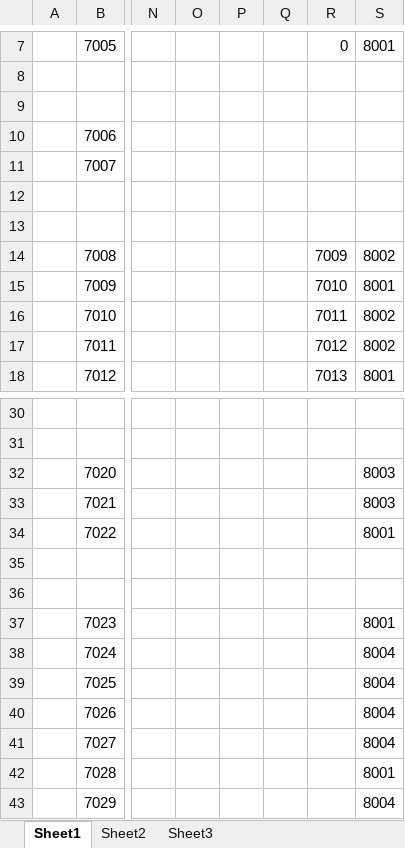
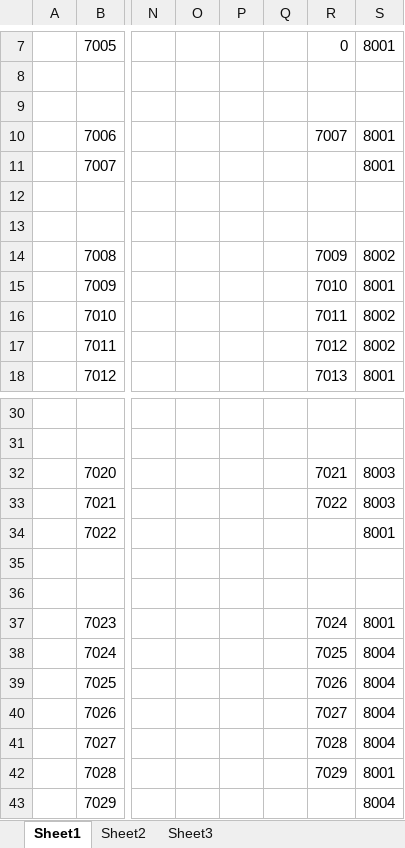
Before and after one commit to gearoruni/minigame, an Excel workbook: Configs/Datas/dialogueData.xlsx, sheet Sheet1, drawn as a sheet; only a part is shown, gaps mark what is left out; values as stored, in another font and other column widths than the file's, no borders; the diff names each change by its address in the sheet, - before the commit and + after, or states it on an @@ line.

```diff
--- a/Configs/Datas/dialogueData.xlsx (sheet Sheet1)
+++ b/Configs/Datas/dialogueData.xlsx (sheet Sheet1)
-R10: (empty)
+R10: 7007
-S10:S11: (empty)
+S10:S11: 8001
-R32: (empty)
+R32: 7021
-R33: (empty)
+R33: 7022
-R37: (empty)
+R37: 7024
-R38: (empty)
+R38: 7025
-R39: (empty)
+R39: 7026
-R40: (empty)
+R40: 7027
-R41: (empty)
+R41: 7028
-R42: (empty)
+R42: 7029
```
Also changed, not shown: 5 other files.
